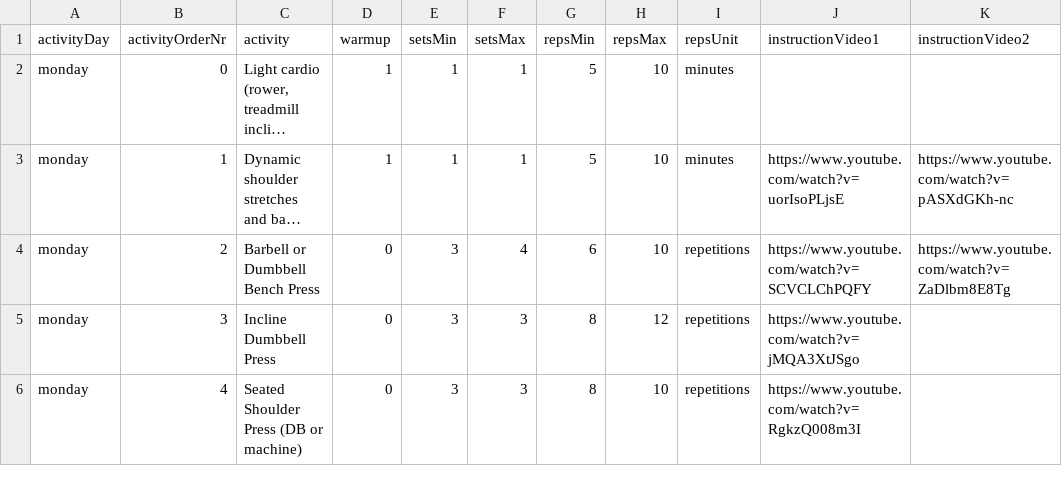
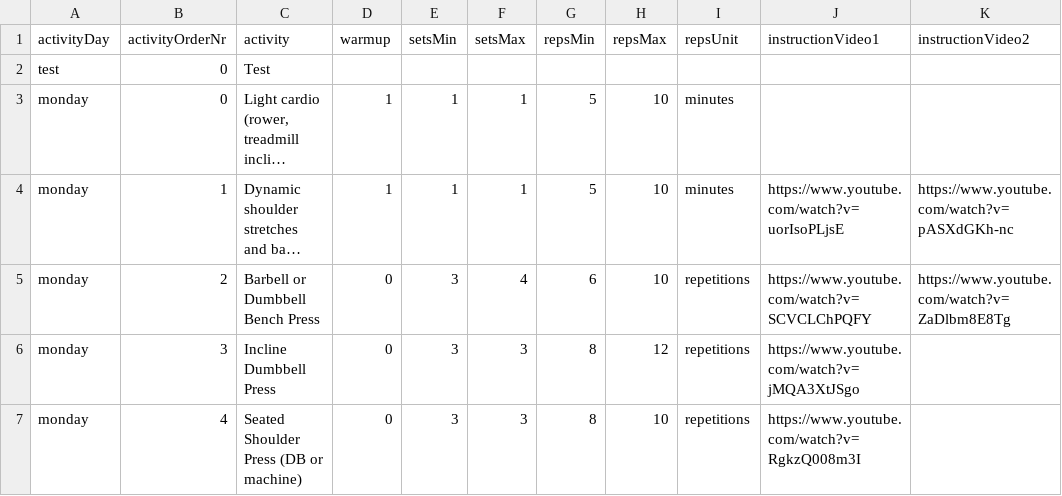
Before and after one commit to jvaarala/gym, a CSV file: gym.csv, drawn as a sheet; only a part is shown; long unchanged cells end in …; the diff names each change by its address in the sheet, - before the commit and + after, or states it on an @@ line.

Commit message:
Add test activity
Added a test activity

```diff
--- a/gym.csv
+++ b/gym.csv
+row 2: test | 0 | Test
```
